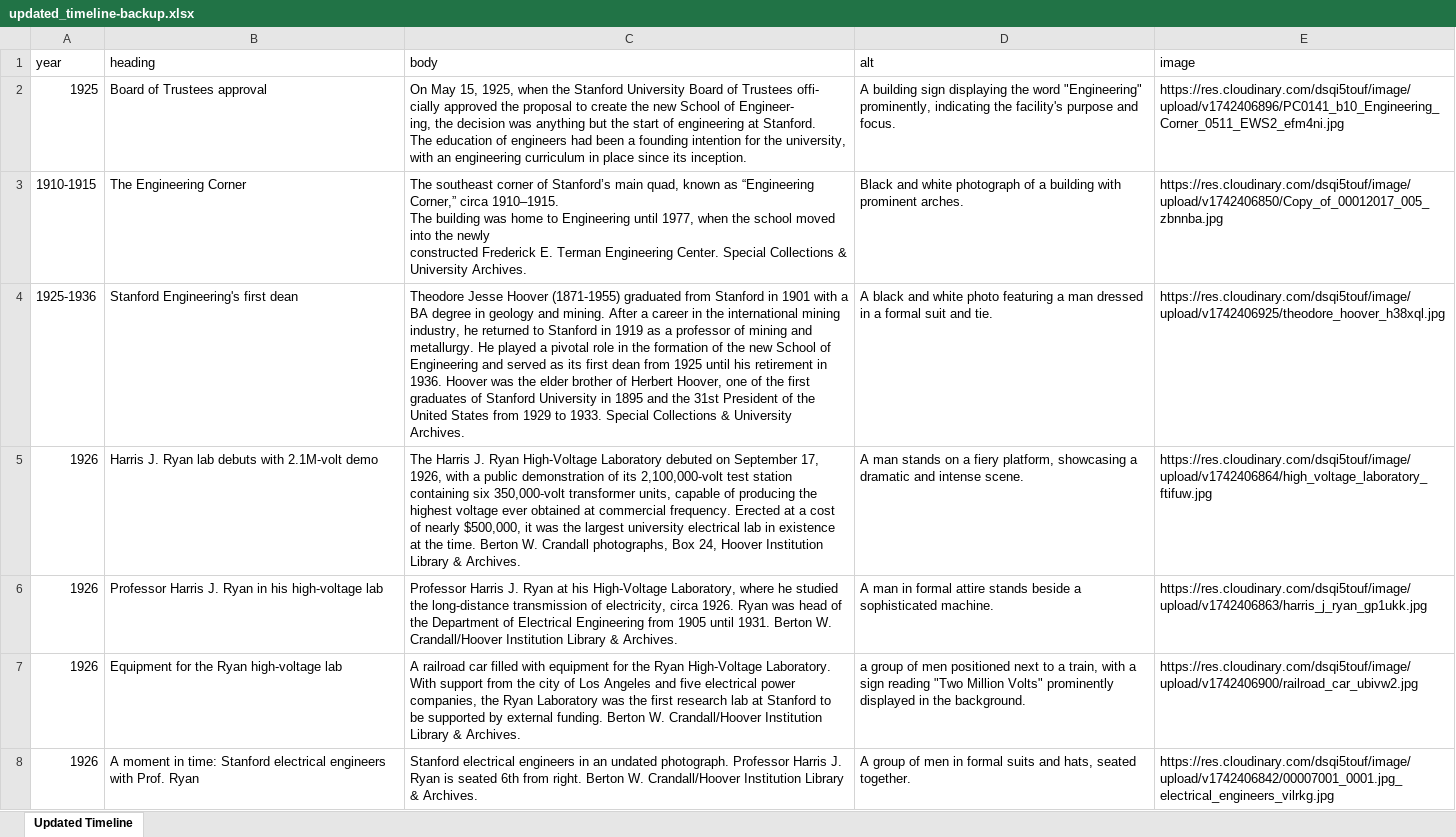
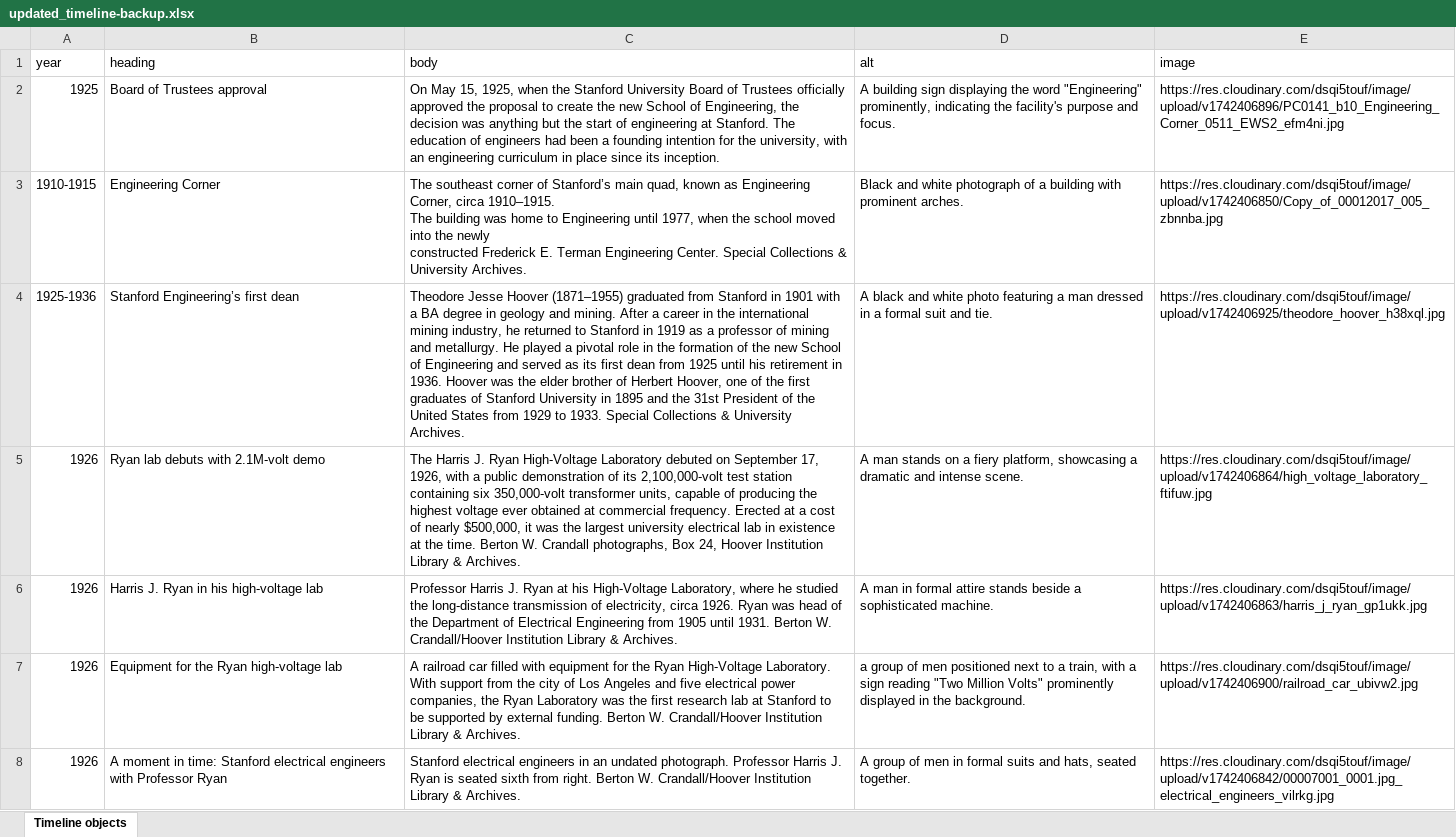
Before and after one commit to SU-SOE/soe-centennial-nextjs, an Excel workbook: scripts/files/updated_timeline-backup.xlsx, sheet Timeline objects, drawn as a sheet; only a part is shown; values as stored, in another font and other column widths than the file's, no cell formats; ↵ is a line break in a cell; the diff covers the shown part only; the diff names each change by its address in the sheet, - before the commit and + after, or states it on an @@ line.

```diff
--- a/scripts/files/updated_timeline-backup.xlsx (sheet Timeline objects)
+++ b/scripts/files/updated_timeline-backup.xlsx (sheet Timeline objects)
-sheet tab: Updated Timeline
+sheet tab: Timeline objects
-C2 (body): …of Trustees offi- ↵ cially approved the proposal to create the new School of Engineer- ↵ ing, the decision…
+C2 (body): …of Trustees officially approved the proposal to create the new School of Engineering, the decision…
-B3 (heading): The Engineering Corner
+B3 (heading): Engineering Corner
-C3 (body): …known as “Engineering Corner,” circa 1910–1915.…
+C3 (body): …known as Engineering Corner, circa 1910–1915.…
-B4 (heading): Stanford Engineering's first dean
+B4 (heading): Stanford Engineering’s first dean
-C4 (body): …Jesse Hoover (1871-1955) graduated from…
+C4 (body): …Jesse Hoover (1871–1955) graduated from…
-B5 (heading): Harris J. Ryan lab debuts with 2.1M-volt demo
+B5 (heading): Ryan lab debuts with 2.1M-volt demo
-B6 (heading): Professor Harris J. Ryan in his high-voltage lab
+B6 (heading): Harris J. Ryan in his high-voltage lab
-B8 (heading): …engineers with Prof. Ryan
+B8 (heading): …engineers with Professor Ryan
-C8 (body): …is seated 6th from right.…
+C8 (body): …is seated sixth from right.…
```
Also changed, not shown: 4 removed rows and 130 edited cells elsewhere in this sheet, cell formats, scripts/files/updated_timeline-prod.xlsx, 3 other files.
